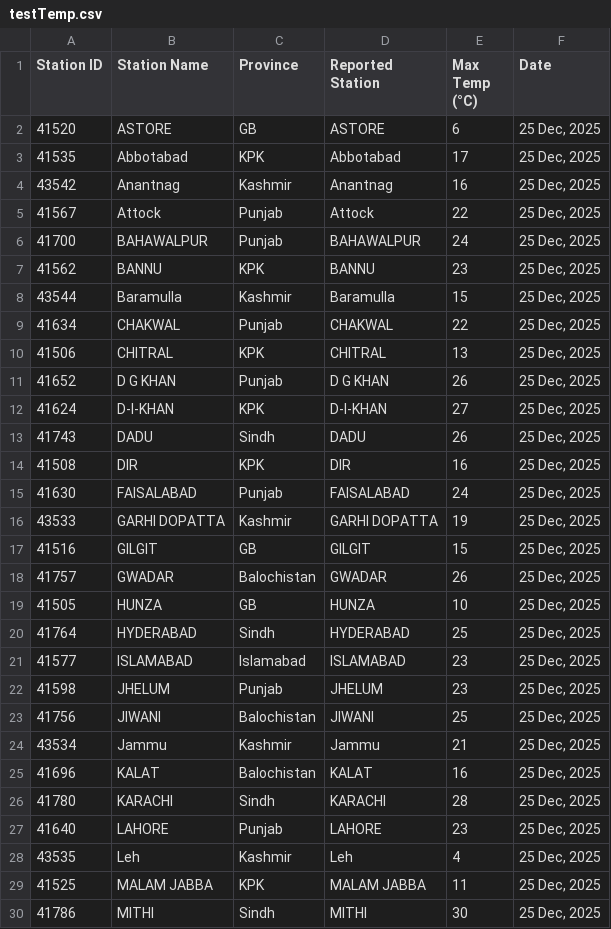
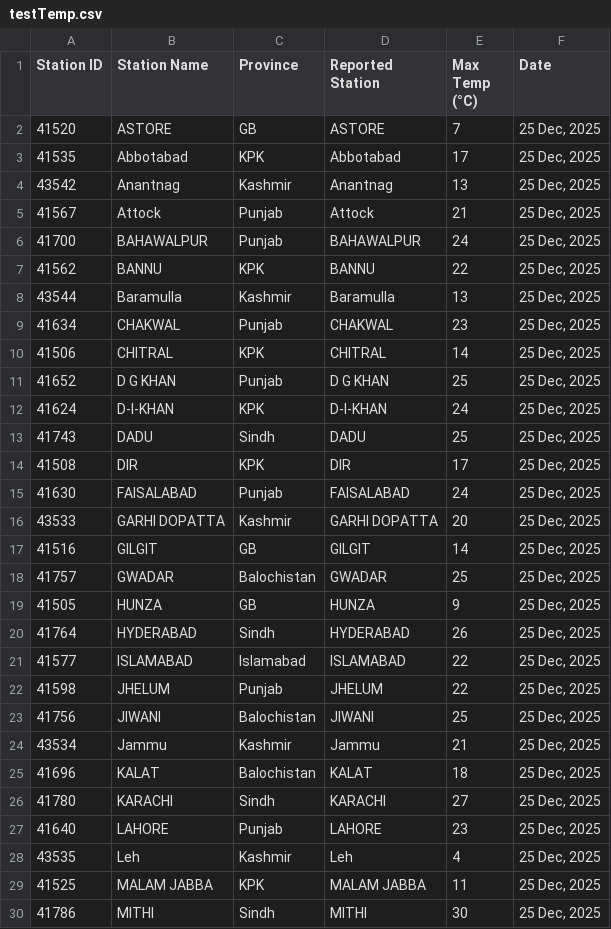
Before and after one commit to muhammadshah10/pakistan-temperature-scraper, a CSV file: testTemp.csv, drawn as a sheet; only a part is shown; the diff covers the shown part only.

```diff
--- a/testTemp.csv
+++ b/testTemp.csv
@@ -1,27 +1,27 @@
 Station ID,Station Name,Province,Reported Station,Max Temp (°C),Date
-41520,ASTORE,GB,ASTORE,6,"25 Dec, 2025"
+41520,ASTORE,GB,ASTORE,7,"25 Dec, 2025"
 41535,Abbotabad,KPK,Abbotabad,17,"25 Dec, 2025"
-43542,Anantnag,Kashmir,Anantnag,16,"25 Dec, 2025"
-41567,Attock,Punjab,Attock,22,"25 Dec, 2025"
+43542,Anantnag,Kashmir,Anantnag,13,"25 Dec, 2025"
+41567,Attock,Punjab,Attock,21,"25 Dec, 2025"
 41700,BAHAWALPUR,Punjab,BAHAWALPUR,24,"25 Dec, 2025"
-41562,BANNU,KPK,BANNU,23,"25 Dec, 2025"
-43544,Baramulla,Kashmir,Baramulla,15,"25 Dec, 2025"
-41634,CHAKWAL,Punjab,CHAKWAL,22,"25 Dec, 2025"
-41506,CHITRAL,KPK,CHITRAL,13,"25 Dec, 2025"
-41652,D G KHAN,Punjab,D G KHAN,26,"25 Dec, 2025"
-41624,D-I-KHAN,KPK,D-I-KHAN,27,"25 Dec, 2025"
-41743,DADU,Sindh,DADU,26,"25 Dec, 2025"
-41508,DIR,KPK,DIR,16,"25 Dec, 2025"
+41562,BANNU,KPK,BANNU,22,"25 Dec, 2025"
+43544,Baramulla,Kashmir,Baramulla,13,"25 Dec, 2025"
+41634,CHAKWAL,Punjab,CHAKWAL,23,"25 Dec, 2025"
+41506,CHITRAL,KPK,CHITRAL,14,"25 Dec, 2025"
+41652,D G KHAN,Punjab,D G KHAN,25,"25 Dec, 2025"
+41624,D-I-KHAN,KPK,D-I-KHAN,24,"25 Dec, 2025"
+41743,DADU,Sindh,DADU,25,"25 Dec, 2025"
+41508,DIR,KPK,DIR,17,"25 Dec, 2025"
 41630,FAISALABAD,Punjab,FAISALABAD,24,"25 Dec, 2025"
-43533,GARHI DOPATTA,Kashmir,GARHI DOPATTA,19,"25 Dec, 2025"
-41516,GILGIT,GB,GILGIT,15,"25 Dec, 2025"
-41757,GWADAR,Balochistan,GWADAR,26,"25 Dec, 2025"
-41505,HUNZA,GB,HUNZA,10,"25 Dec, 2025"
-41764,HYDERABAD,Sindh,HYDERABAD,25,"25 Dec, 2025"
-41577,ISLAMABAD,Islamabad,ISLAMABAD,23,"25 Dec, 2025"
-41598,JHELUM,Punjab,JHELUM,23,"25 Dec, 2025"
+43533,GARHI DOPATTA,Kashmir,GARHI DOPATTA,20,"25 Dec, 2025"
+41516,GILGIT,GB,GILGIT,14,"25 Dec, 2025"
+41757,GWADAR,Balochistan,GWADAR,25,"25 Dec, 2025"
+41505,HUNZA,GB,HUNZA,9,"25 Dec, 2025"
+41764,HYDERABAD,Sindh,HYDERABAD,26,"25 Dec, 2025"
+41577,ISLAMABAD,Islamabad,ISLAMABAD,22,"25 Dec, 2025"
+41598,JHELUM,Punjab,JHELUM,22,"25 Dec, 2025"
 41756,JIWANI,Balochistan,JIWANI,25,"25 Dec, 2025"
 43534,Jammu,Kashmir,Jammu,21,"25 Dec, 2025"
-41696,KALAT,Balochistan,KALAT,16,"25 Dec, 2025"
-41780,KARACHI,Sindh,KARACHI,28,"25 Dec, 2025"
+41696,KALAT,Balochistan,KALAT,18,"25 Dec, 2025"
+41780,KARACHI,Sindh,KARACHI,27,"25 Dec, 2025"
 41640,LAHORE,Punjab,LAHORE,23,"25 Dec, 2025"
```
Also changed, not shown: 12 edited cells elsewhere in this file.
